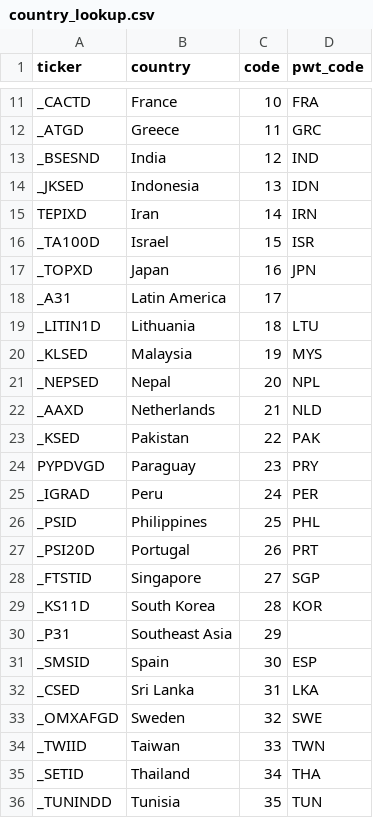
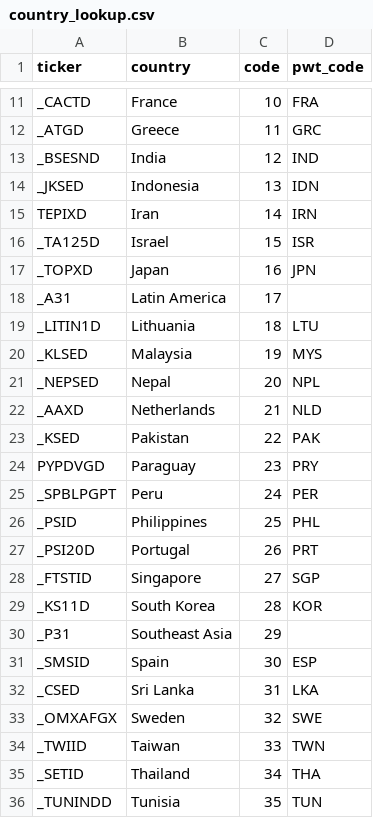
Before and after one commit to dincerti/political-instability, a CSV file: data-raw/country_lookup.csv, drawn as a sheet; only a part is shown, gaps mark what is left out.

```diff
--- a/data-raw/country_lookup.csv
+++ b/data-raw/country_lookup.csv
@@ -15,3 +15,3 @@ _JKSED,Indonesia,13,IDN
 TEPIXD,Iran,14,IRN
-_TA100D,Israel,15,ISR
+_TA125D,Israel,15,ISR
 _TOPXD,Japan,16,JPN
@@ -24,3 +24,3 @@ _KSED,Pakistan,22,PAK
 PYPDVGD,Paraguay,23,PRY
-_IGRAD,Peru,24,PER
+_SPBLPGPT,Peru,24,PER
 _PSID,Philippines,25,PHL
@@ -32,3 +32,3 @@ _SMSID,Spain,30,ESP
 _CSED,Sri Lanka,31,LKA
-_OMXAFGD,Sweden,32,SWE
+_OMXAFGX,Sweden,32,SWE
 _TWIID,Taiwan,33,TWN
```
Also changed, not shown: data-raw/event_list.csv, 21 other files.
